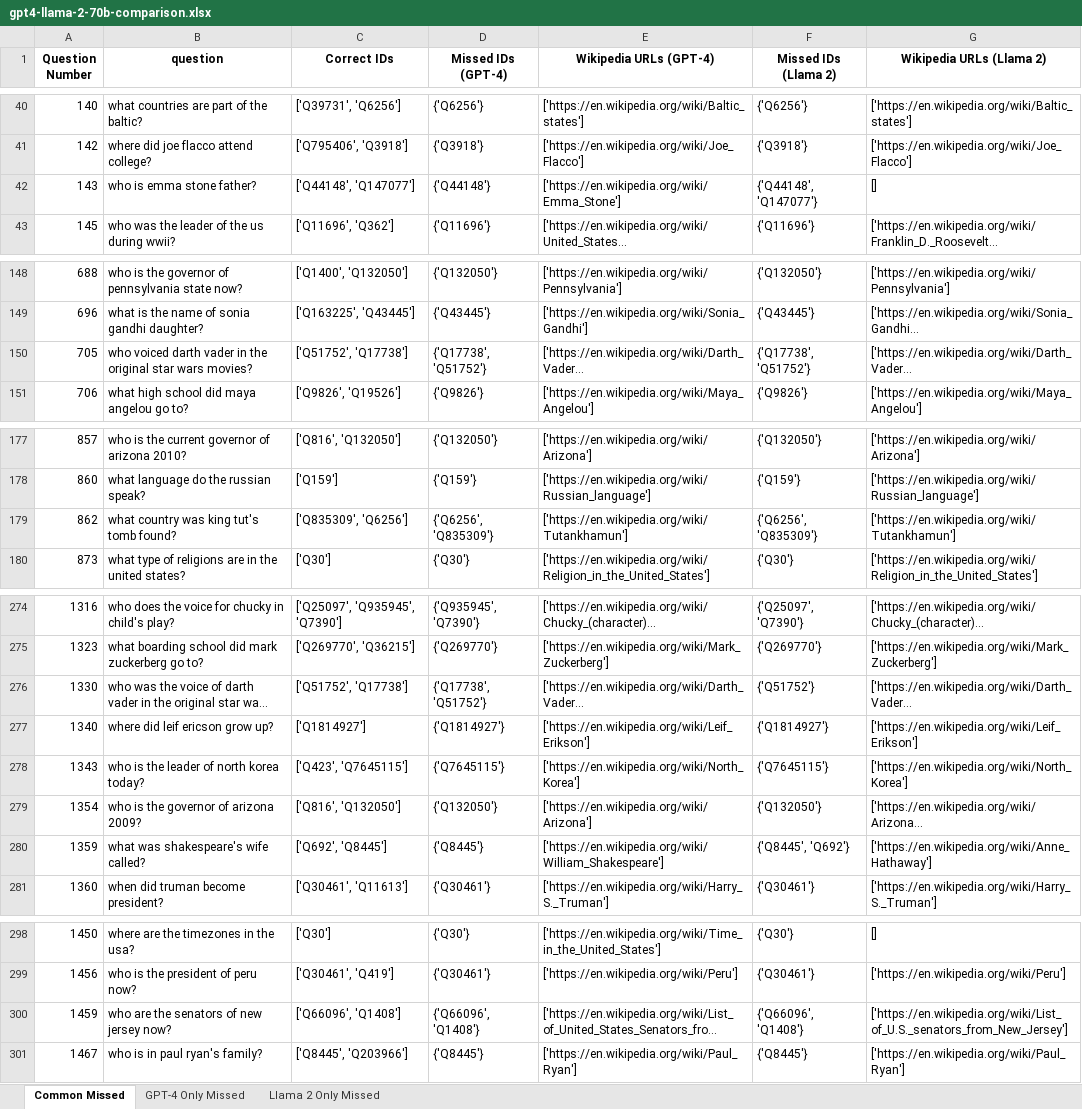
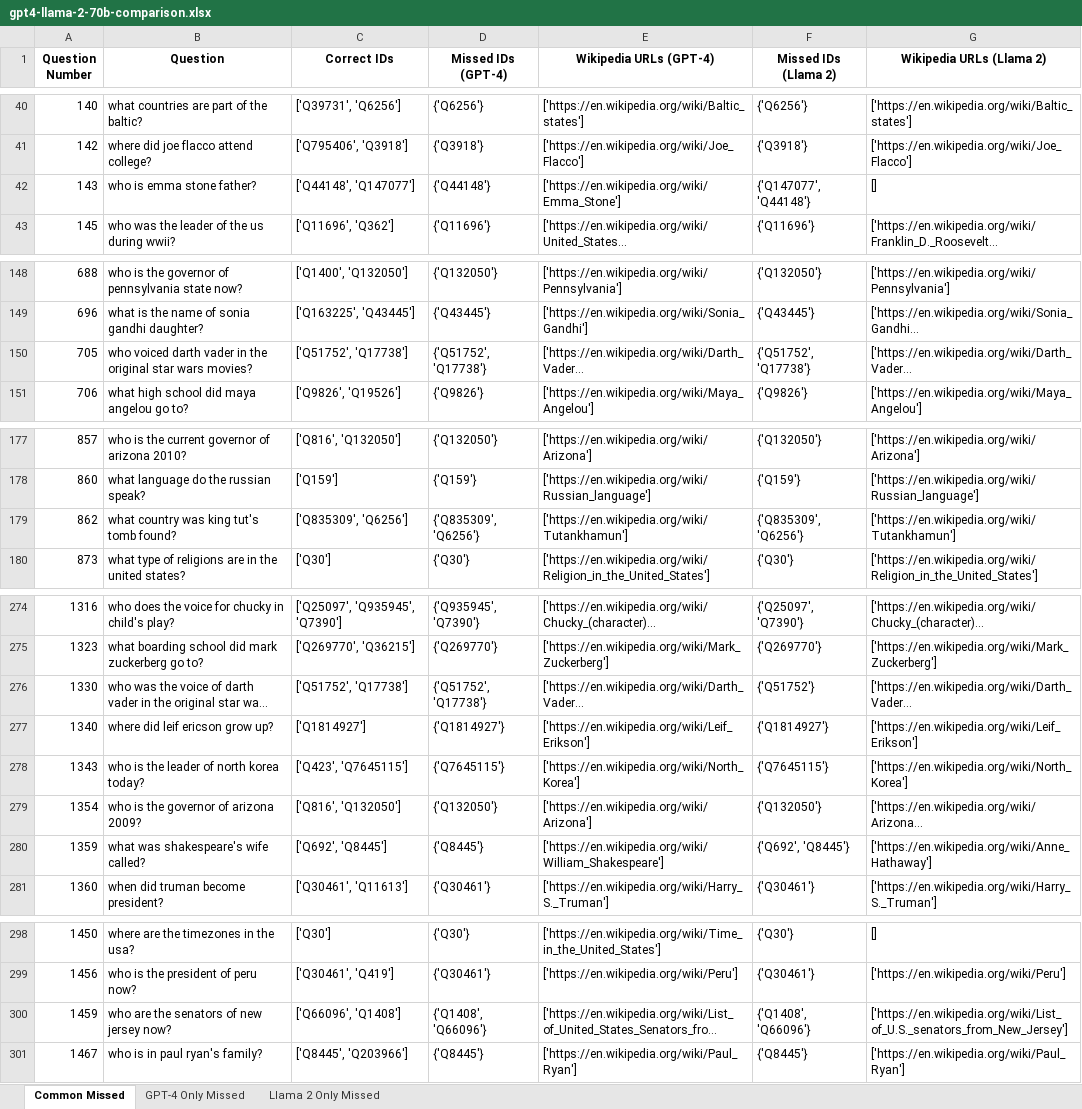
Before and after one commit to f-mitsuji/llama-el, an Excel workbook: result/webqsp/llama-2-70b/gpt4-llama-2-70b-comparison.xlsx, sheet Common Missed, drawn as a sheet; only a part is shown, gaps mark what is left out; long unchanged cells end in …; values as stored, in another font and other column widths than the file's, no borders; the diff covers the shown part only; the diff names each change by its address in the sheet, - before the commit and + after, or states it on an @@ line.

```diff
--- a/result/webqsp/llama-2-70b/gpt4-llama-2-70b-comparison.xlsx (sheet Common Missed)
+++ b/result/webqsp/llama-2-70b/gpt4-llama-2-70b-comparison.xlsx (sheet Common Missed)
-B1: question
+B1: Question
-F42 (Missed IDs (Llama 2)): {'Q44148', 'Q147077'}
+F42 (Missed IDs (Llama 2)): {'Q147077', 'Q44148'}
-D150 (Missed IDs (GPT-4)): {'Q17738', 'Q51752'}
+D150 (Missed IDs (GPT-4)): {'Q51752', 'Q17738'}
-F150 (Missed IDs (Llama 2)): {'Q17738', 'Q51752'}
+F150 (Missed IDs (Llama 2)): {'Q51752', 'Q17738'}
-D179 (Missed IDs (GPT-4)): {'Q6256', 'Q835309'}
+D179 (Missed IDs (GPT-4)): {'Q835309', 'Q6256'}
-F179 (Missed IDs (Llama 2)): {'Q6256', 'Q835309'}
+F179 (Missed IDs (Llama 2)): {'Q835309', 'Q6256'}
-D276 (Missed IDs (GPT-4)): {'Q17738', 'Q51752'}
+D276 (Missed IDs (GPT-4)): {'Q51752', 'Q17738'}
-F280 (Missed IDs (Llama 2)): {'Q8445', 'Q692'}
+F280 (Missed IDs (Llama 2)): {'Q692', 'Q8445'}
-D300 (Missed IDs (GPT-4)): {'Q66096', 'Q1408'}
+D300 (Missed IDs (GPT-4)): {'Q1408', 'Q66096'}
-F300 (Missed IDs (Llama 2)): {'Q66096', 'Q1408'}
+F300 (Missed IDs (Llama 2)): {'Q1408', 'Q66096'}
```
Also changed, not shown: 17 edited cells elsewhere in this sheet, sheet Llama 2 Only Missed, sheet GPT-4 Only Missed, 1 other file.
